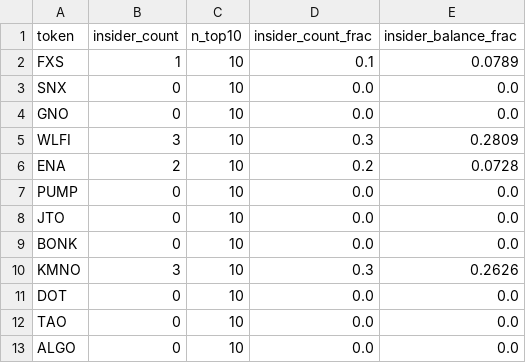
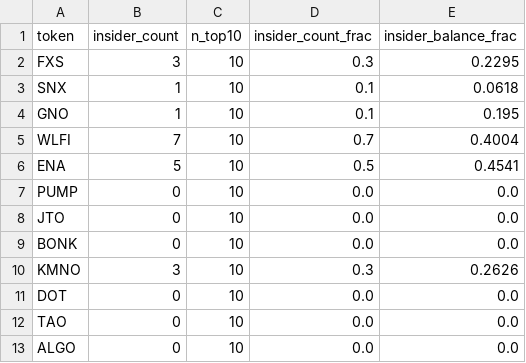
Before and after one commit to Research-Publications-and-Data/Tokenomics-As-Institutional_Design, a CSV file: b2/paper/analysis_n52_2026-05-29/new12_retention_vector_2026-05-29.csv, drawn as a sheet.

```diff
--- a/b2/paper/analysis_n52_2026-05-29/new12_retention_vector_2026-05-29.csv
+++ b/b2/paper/analysis_n52_2026-05-29/new12_retention_vector_2026-05-29.csv
@@ -1,7 +1,7 @@
 token,insider_count,n_top10,insider_count_frac,insider_balance_frac
-FXS,1,10,0.1,0.0789
-SNX,0,10,0.0,0.0
-GNO,0,10,0.0,0.0
-WLFI,3,10,0.3,0.2809
-ENA,2,10,0.2,0.0728
+FXS,3,10,0.3,0.2295
+SNX,1,10,0.1,0.0618
+GNO,1,10,0.1,0.195
+WLFI,7,10,0.7,0.4004
+ENA,5,10,0.5,0.4541
 PUMP,0,10,0.0,0.0
```
Also changed, not shown: 5 other files.
